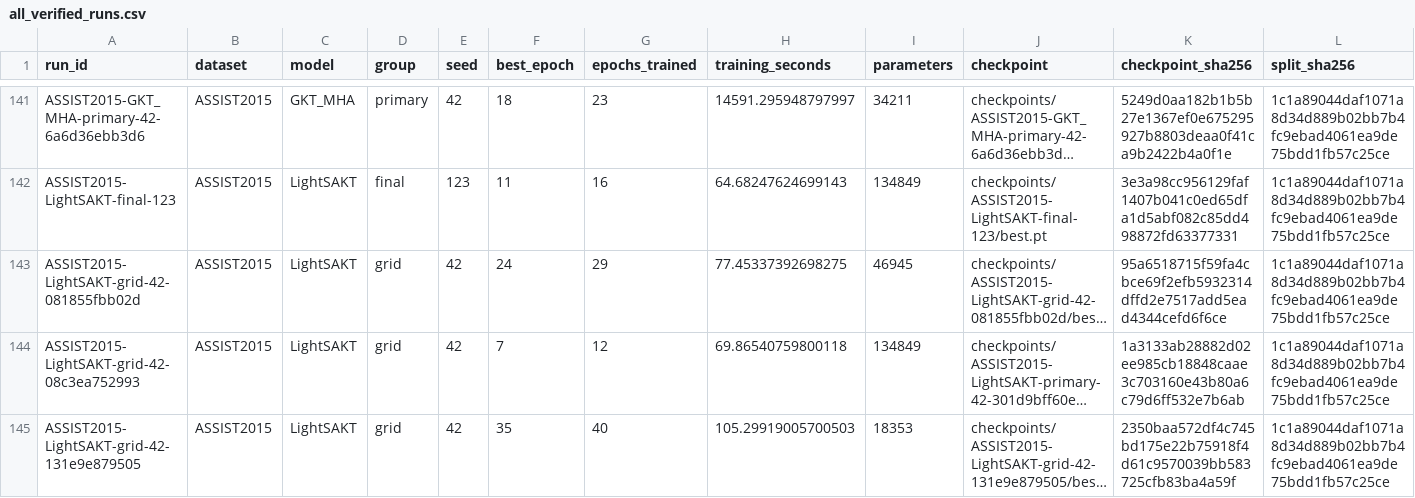
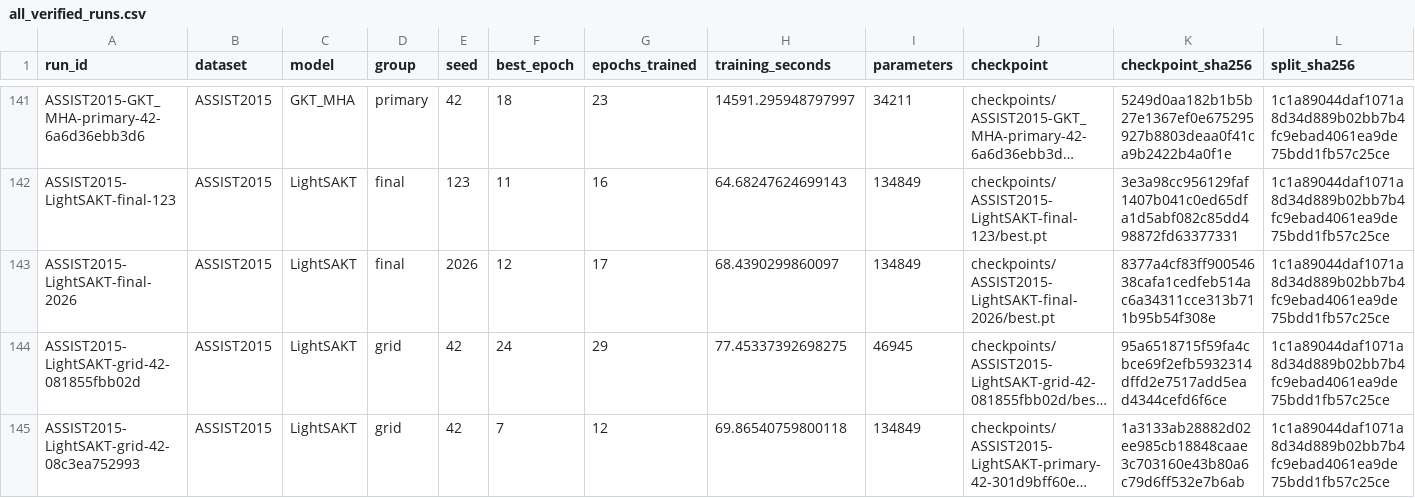
Before and after one commit to Tanishgupta28/LightSAKT2, a CSV file: results/tables/all_verified_runs.csv, drawn as a sheet; only a part is shown, gaps mark what is left out; the shorter side is filled out with more unchanged rows; long unchanged cells end in …; rows hold the shown columns only; the diff names each change by its address in the sheet, - before the commit and + after, or states it on an @@ line.

Commit message:
Preserve verified experiment progress and status

```diff
--- a/results/tables/all_verified_runs.csv
+++ b/results/tables/all_verified_runs.csv
+row 143: ASSIST2015-LightSAKT-final-2026 | ASSIST2015 | LightSAKT | final | 2026 | 12 | 17 | 68.4390299860097 | 134849 | checkpoints/ASSIST2015-LightSAKT-final-2026/best.pt | 8377a4cf83ff90054638cafa1cedfeb514ac6a34311cce313b711b95b54f308e | 1c1a89044daf1071a8d34d889b02bb7b4fc9ebad4061ea9de75bdd1fb57c25ce
```
Also changed, not shown: reports/ETA_MEASURED_TIMINGS.csv, reports/ETA_REMAINING_RUNS.csv, 37 other files.
